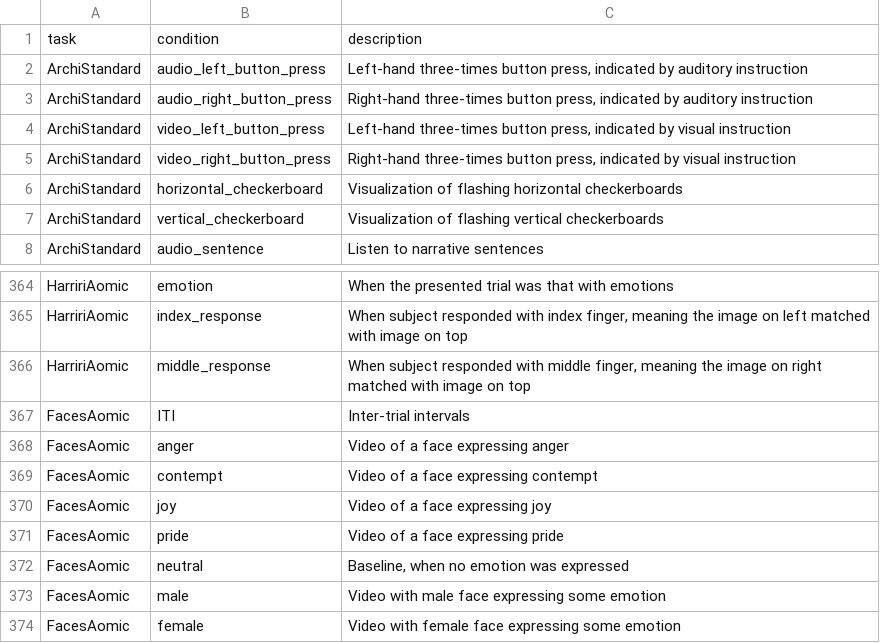
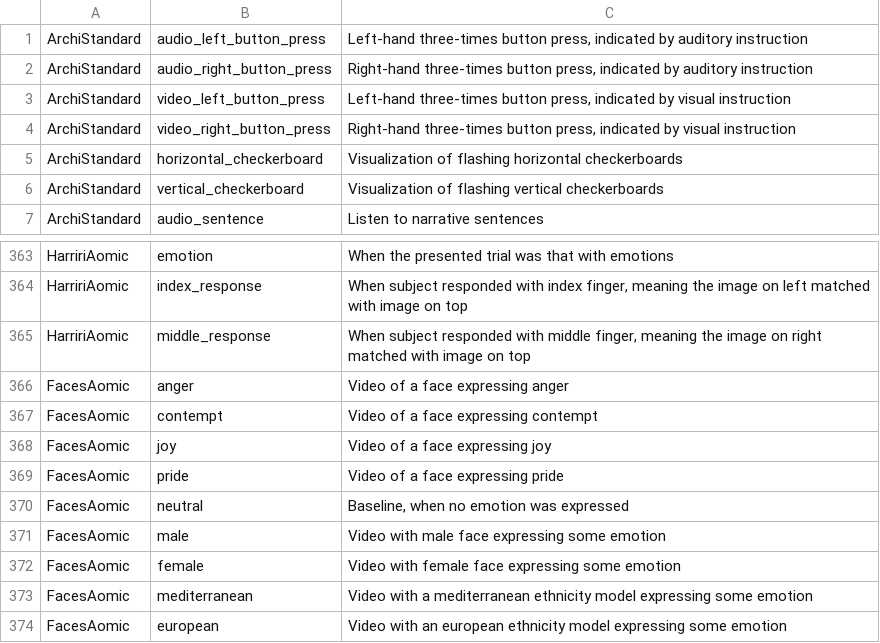
Before and after one commit to individual-brain-charting/public_analysis_code, a TSV file: ibc_data/ibc_conditions.tsv, drawn as a sheet; only a part is shown, gaps mark what is left out; the shorter side is filled out with more unchanged rows; the diff names each change by its address in the sheet, - before the commit and + after, or states it on an @@ line.

Commit message:
deleting ITI condition and contrast from FacesAOMIC

```diff
--- a/ibc_data/ibc_conditions.tsv
+++ b/ibc_data/ibc_conditions.tsv
-row 1: task | condition | description
-row 367: FacesAomic | ITI | Inter-trial intervals
```
Also changed, not shown: 1 other file.
